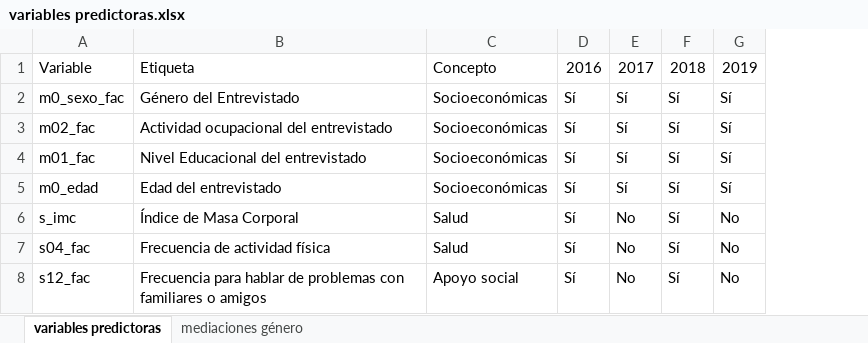
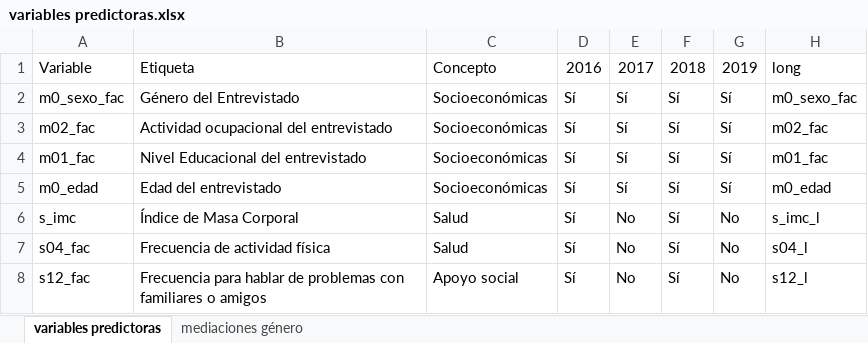
Before and after one commit to CarlosDelgadoG/PRE-ALAS-Variaciones-LG-SD, an Excel workbook: MODELOS/variables predictoras.xlsx, sheet variables predictoras, drawn as a sheet; values as stored, in another font and other column widths than the file's, no borders; the diff names each change by its address in the sheet, - before the commit and + after, or states it on an @@ line.

```diff
--- a/MODELOS/variables predictoras.xlsx (sheet variables predictoras)
+++ b/MODELOS/variables predictoras.xlsx (sheet variables predictoras)
+column H, rows 1-8: long | m0_sexo_fac | m02_fac | m01_fac | m0_edad | s_imc_l | s04_l | s12_l
```
Also changed, not shown: 52 other files.
